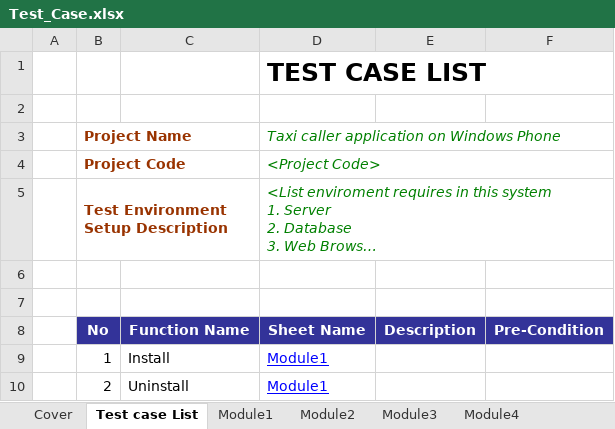
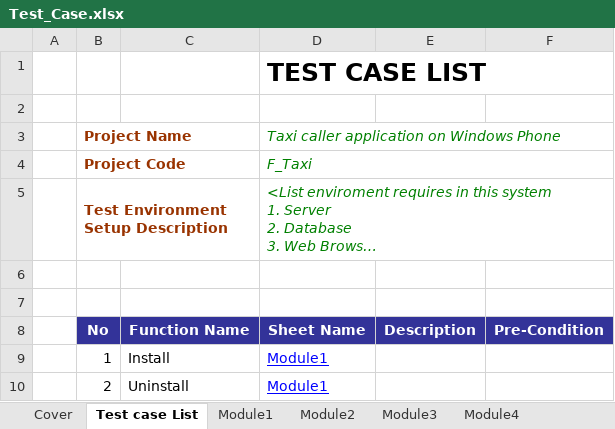
Before and after one commit to sangnvus/2015FALLIS01, an Excel workbook: WIP/Documents/Test_Case.xlsx, sheet Test case List, drawn as a sheet; only a part is shown; long unchanged cells end in …; values as stored, in another font and other column widths than the file's, no borders; the diff names each change by its address in the sheet, - before the commit and + after, or states it on an @@ line.

```diff
--- a/WIP/Documents/Test_Case.xlsx (sheet Test case List)
+++ b/WIP/Documents/Test_Case.xlsx (sheet Test case List)
-D4: <Project Code>
+D4: F_Taxi
```
Also changed, not shown: sheet Cover, sheet Test Report, charts or pictures.
